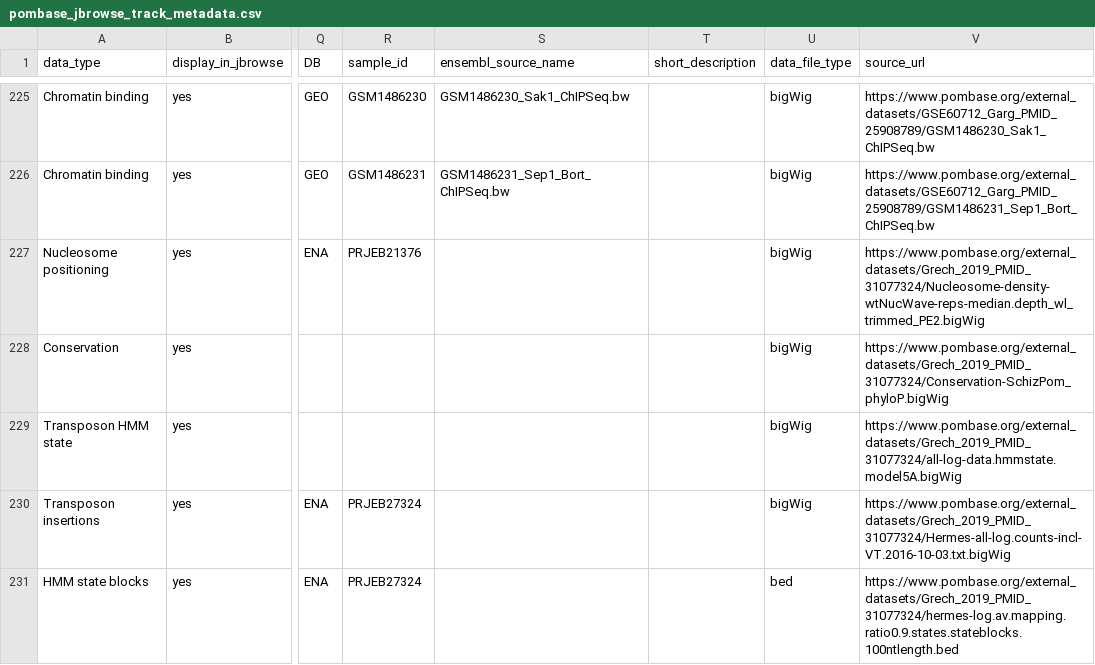
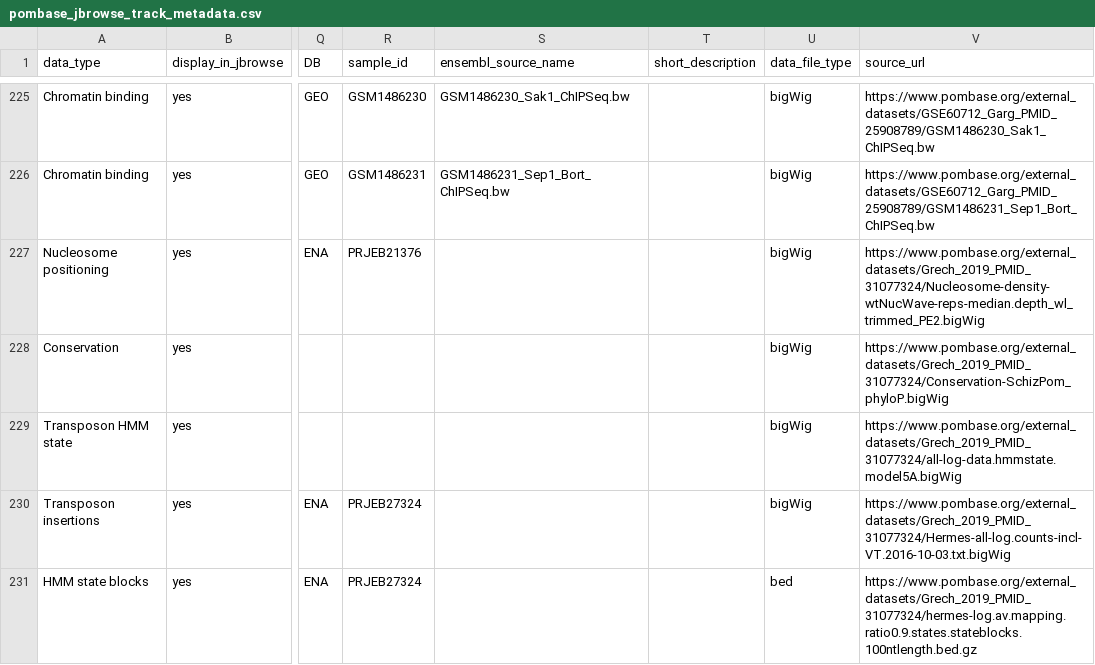
Before and after one commit to pombase/pombase-config, a CSV file: website/pombase_jbrowse_track_metadata.csv, drawn as a sheet; only a part is shown, gaps mark what is left out; the diff names each change by its address in the sheet, - before the commit and + after, or states it on an @@ line.

Commit message:
Fix path to Grech dataset file

```diff
--- a/website/pombase_jbrowse_track_metadata.csv
+++ b/website/pombase_jbrowse_track_metadata.csv
-V231 (source_url): https://www.pombase.org/external_datasets/Grech_2019_PMID_31077324/hermes-log.av.mapping.ratio0.9.states.stateblocks.100ntlength.bed
+V231 (source_url): https://www.pombase.org/external_datasets/Grech_2019_PMID_31077324/hermes-log.av.mapping.ratio0.9.states.stateblocks.100ntlength.bed.gz
```
